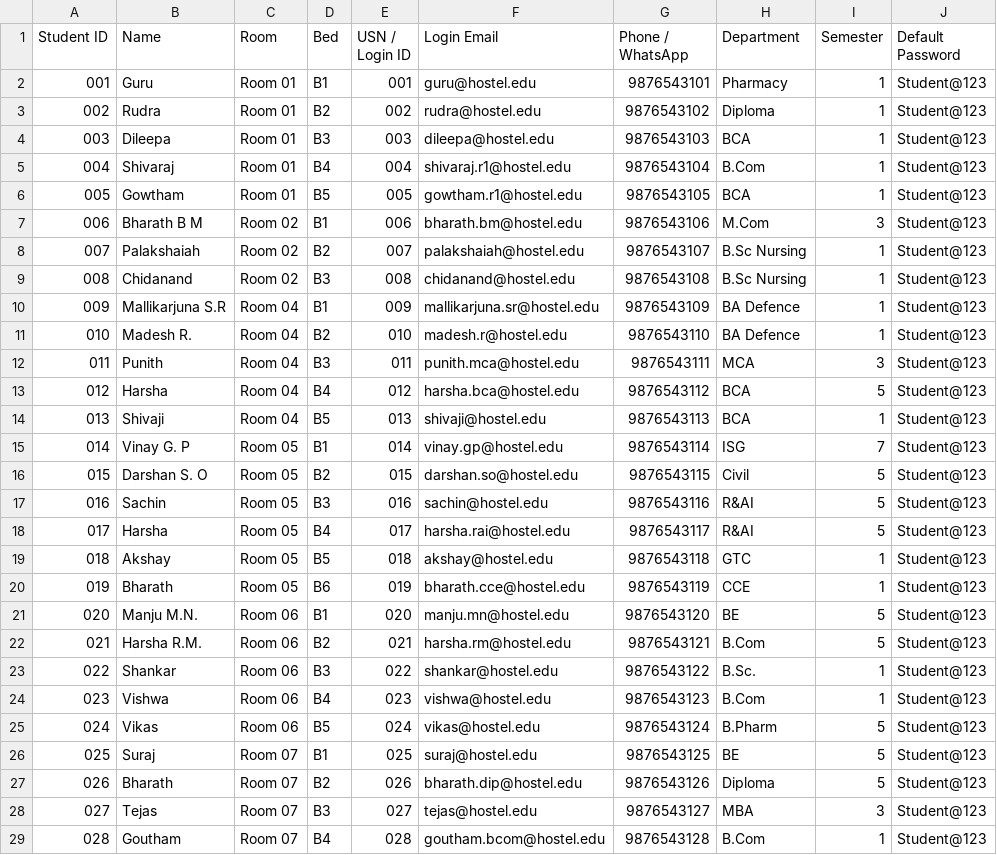
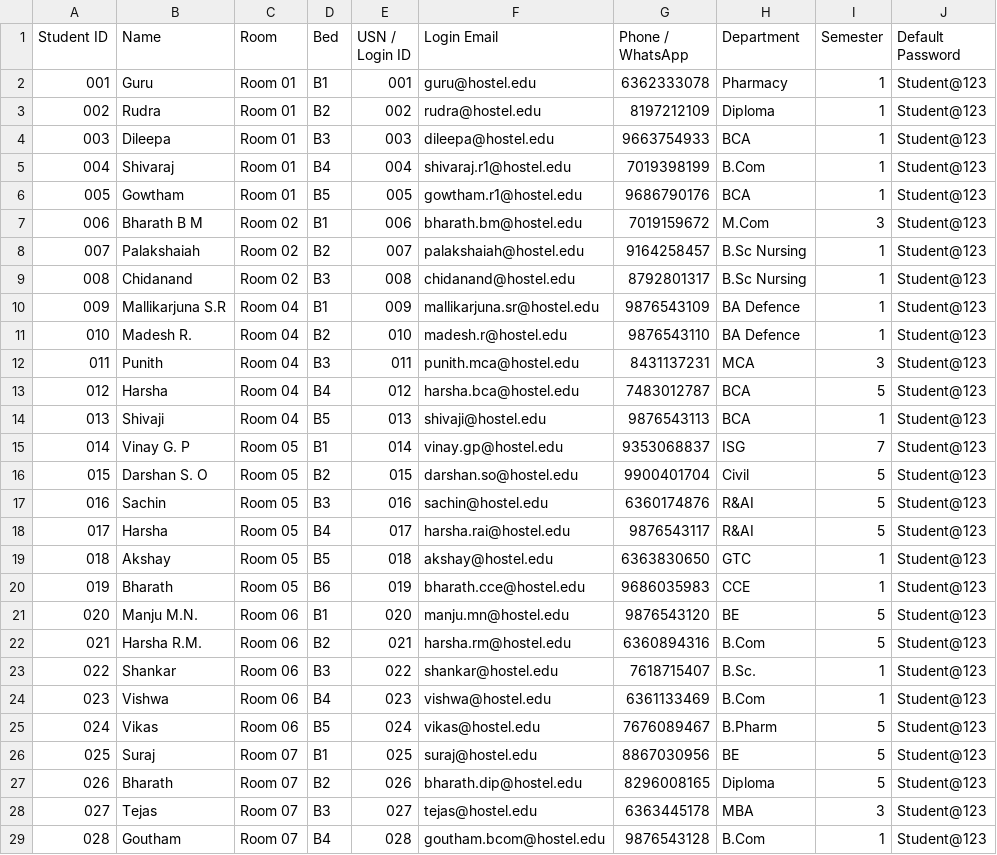
Before and after one commit to Nikhil7483/Veerashaivahostel, a CSV file: STUDENT_LOGINS.csv, drawn as a sheet; only a part is shown; the diff covers the shown part only; the diff names each change by its address in the sheet, - before the commit and + after, or states it on an @@ line.

Commit message:
Update student phone numbers across database records and seed data

```diff
--- a/STUDENT_LOGINS.csv
+++ b/STUDENT_LOGINS.csv
-G2 (Phone / WhatsApp): 9876543101
+G2 (Phone / WhatsApp): 6362333078
-G3 (Phone / WhatsApp): 9876543102
+G3 (Phone / WhatsApp): 8197212109
-G4 (Phone / WhatsApp): 9876543103
+G4 (Phone / WhatsApp): 9663754933
-G5 (Phone / WhatsApp): 9876543104
+G5 (Phone / WhatsApp): 7019398199
-G6 (Phone / WhatsApp): 9876543105
+G6 (Phone / WhatsApp): 9686790176
-G7 (Phone / WhatsApp): 9876543106
+G7 (Phone / WhatsApp): 7019159672
-G8 (Phone / WhatsApp): 9876543107
+G8 (Phone / WhatsApp): 9164258457
-G9 (Phone / WhatsApp): 9876543108
+G9 (Phone / WhatsApp): 8792801317
-G12 (Phone / WhatsApp): 9876543111
+G12 (Phone / WhatsApp): 8431137231
-G13 (Phone / WhatsApp): 9876543112
+G13 (Phone / WhatsApp): 7483012787
-G15 (Phone / WhatsApp): 9876543114
+G15 (Phone / WhatsApp): 9353068837
-G16 (Phone / WhatsApp): 9876543115
+G16 (Phone / WhatsApp): 9900401704
-G17 (Phone / WhatsApp): 9876543116
+G17 (Phone / WhatsApp): 6360174876
-G19 (Phone / WhatsApp): 9876543118
+G19 (Phone / WhatsApp): 6363830650
-G20 (Phone / WhatsApp): 9876543119
+G20 (Phone / WhatsApp): 9686035983
-G22 (Phone / WhatsApp): 9876543121
+G22 (Phone / WhatsApp): 6360894316
-G23 (Phone / WhatsApp): 9876543122
+G23 (Phone / WhatsApp): 7618715407
-G24 (Phone / WhatsApp): 9876543123
+G24 (Phone / WhatsApp): 6361133469
-G25 (Phone / WhatsApp): 9876543124
+G25 (Phone / WhatsApp): 7676089467
-G26 (Phone / WhatsApp): 9876543125
+G26 (Phone / WhatsApp): 8867030956
-G27 (Phone / WhatsApp): 9876543126
+G27 (Phone / WhatsApp): 8296008165
-G28 (Phone / WhatsApp): 9876543127
+G28 (Phone / WhatsApp): 6363445178
```
Also changed, not shown: 29 edited cells elsewhere in this file, 1 other file.
